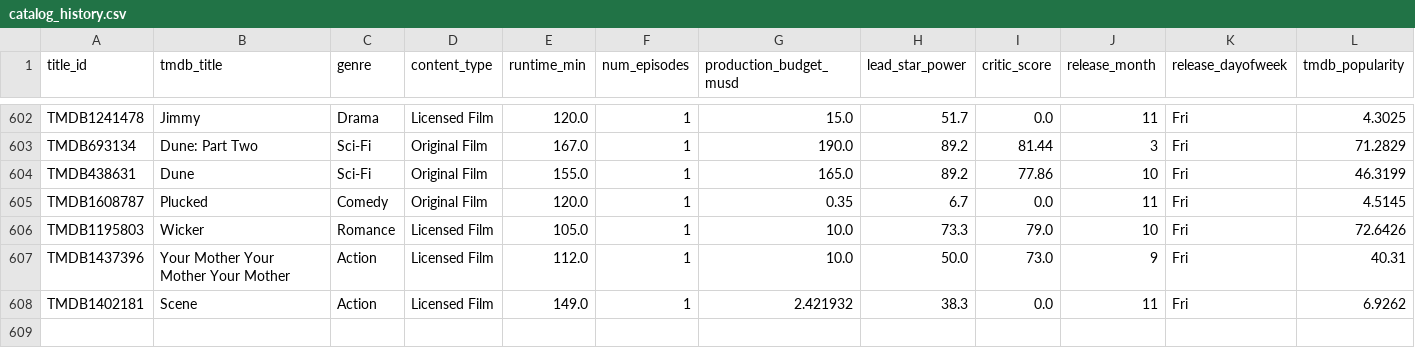
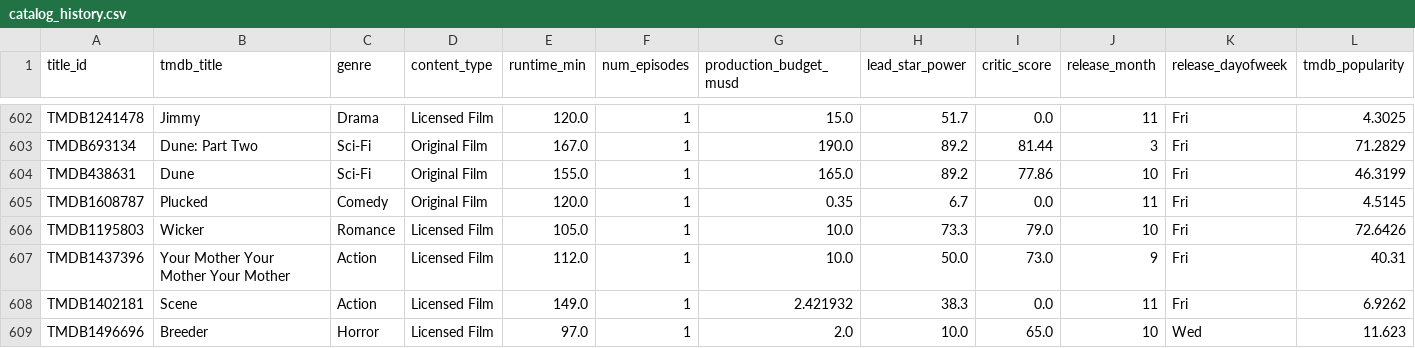
Before and after one commit to abhishekghaisas/Content-Portfolio-Strategy, a CSV file: data/catalog_history.csv, drawn as a sheet; only a part is shown, gaps mark what is left out; rows hold the shown columns only; the diff covers the shown part only; the diff names each change by its address in the sheet, - before the commit and + after, or states it on an @@ line.

```diff
--- a/data/catalog_history.csv
+++ b/data/catalog_history.csv
+row 609: TMDB1496696 | Breeder | Horror | Licensed Film | 97.0 | 1 | 2.0 | 10.0 | 65.0 | 10 | Wed | 11.623
```
Also changed, not shown: 1 added row and 1 edited cell elsewhere in this file, 1 other file.
